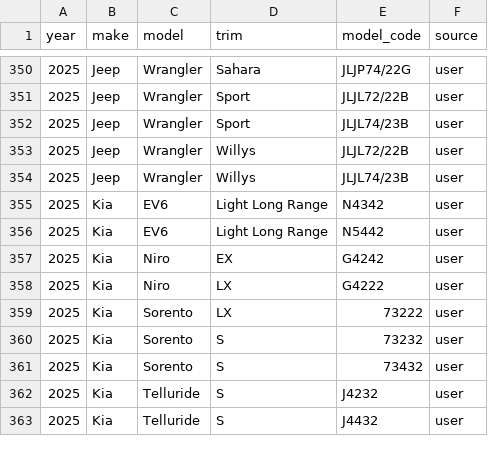
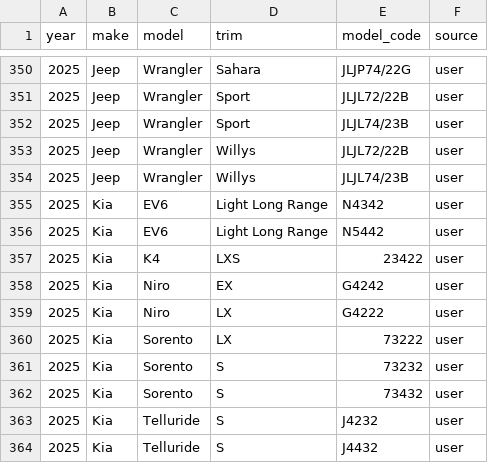
Before and after one commit to klb-text/map, a CSV file: Mappings.csv, drawn as a sheet; only a part is shown, gaps mark what is left out.

Commit message:
chore(mappings): upsert 1 row(s) via AFF UI - 1769723805.1696794

```diff
--- a/Mappings.csv
+++ b/Mappings.csv
@@ -356,2 +356,3 @@ year,make,model,trim,model_code,source
 2025,Kia,EV6,Light Long Range,N5442,user
+2025,Kia,K4,LXS,23422,user
 2025,Kia,Niro,EX,G4242,user
```
